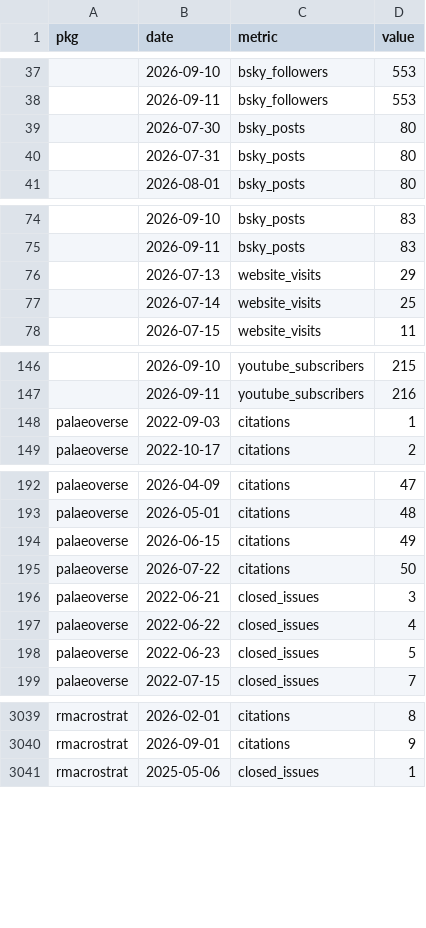
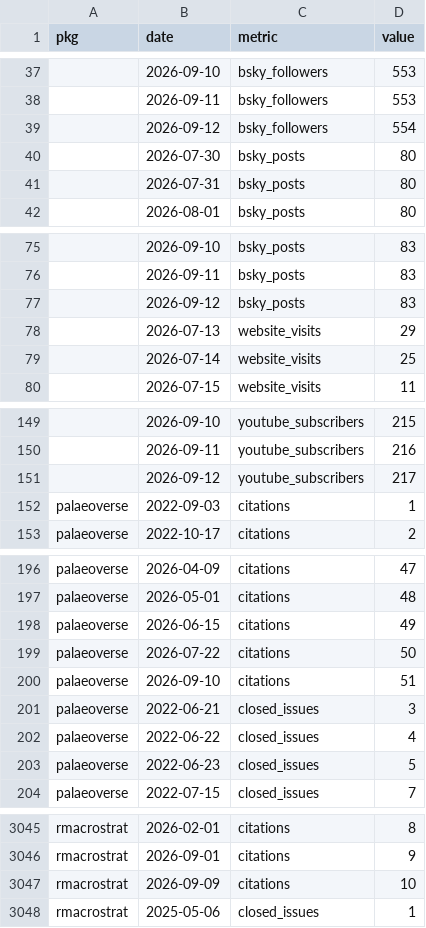
Before and after one commit to palaeoverse/palaeoverse.dashboard, a CSV file: data/metrics.csv, drawn as a sheet; only a part is shown, gaps mark what is left out; the diff covers the shown part only.

```diff
--- a/data/metrics.csv
+++ b/data/metrics.csv
@@ -38,2 +38,3 @@
 "",2026-09-11,"bsky_followers",553
+"",2026-09-12,"bsky_followers",554
 "",2026-07-30,"bsky_posts",80
@@ -75,2 +76,3 @@
 "",2026-09-11,"bsky_posts",83
+"",2026-09-12,"bsky_posts",83
 "",2026-07-13,"website_visits",29
@@ -147,2 +150,3 @@
 "",2026-09-11,"youtube_subscribers",216
+"",2026-09-12,"youtube_subscribers",217
 "palaeoverse",2022-09-03,"citations",1
@@ -195,2 +199,3 @@
 "palaeoverse",2026-07-22,"citations",50
+"palaeoverse",2026-09-10,"citations",51
 "palaeoverse",2022-06-21,"closed_issues",3
@@ -3040,2 +3046,3 @@
 "rmacrostrat",2026-09-01,"citations",9
+"rmacrostrat",2026-09-09,"citations",10
 "rmacrostrat",2025-05-06,"closed_issues",1
```
Also changed, not shown: 5 added rows and 9 edited cells elsewhere in this file, 3 other files.
